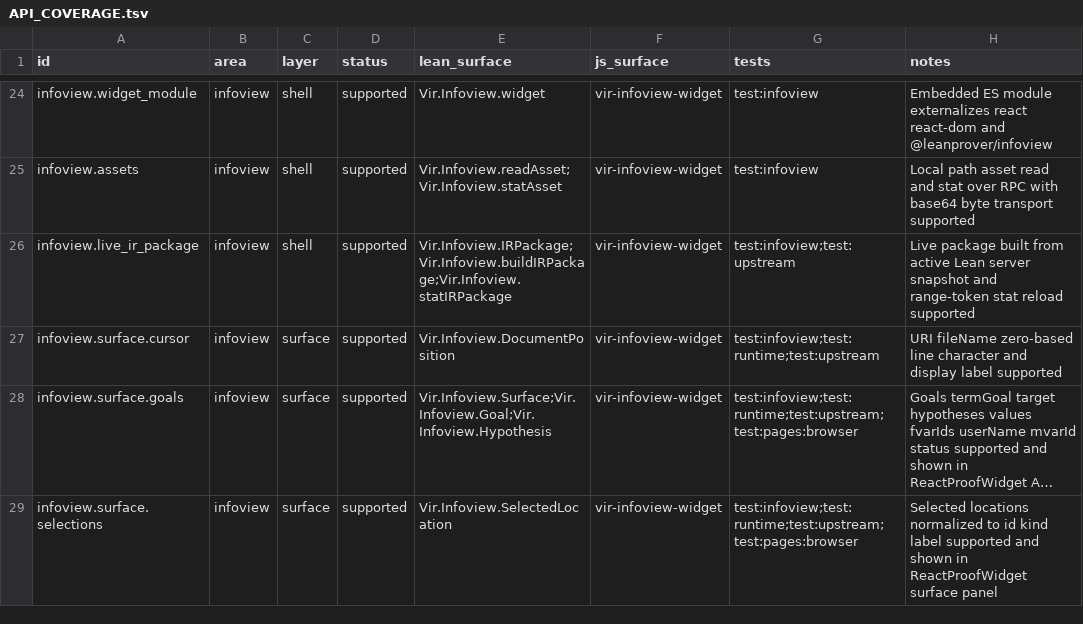
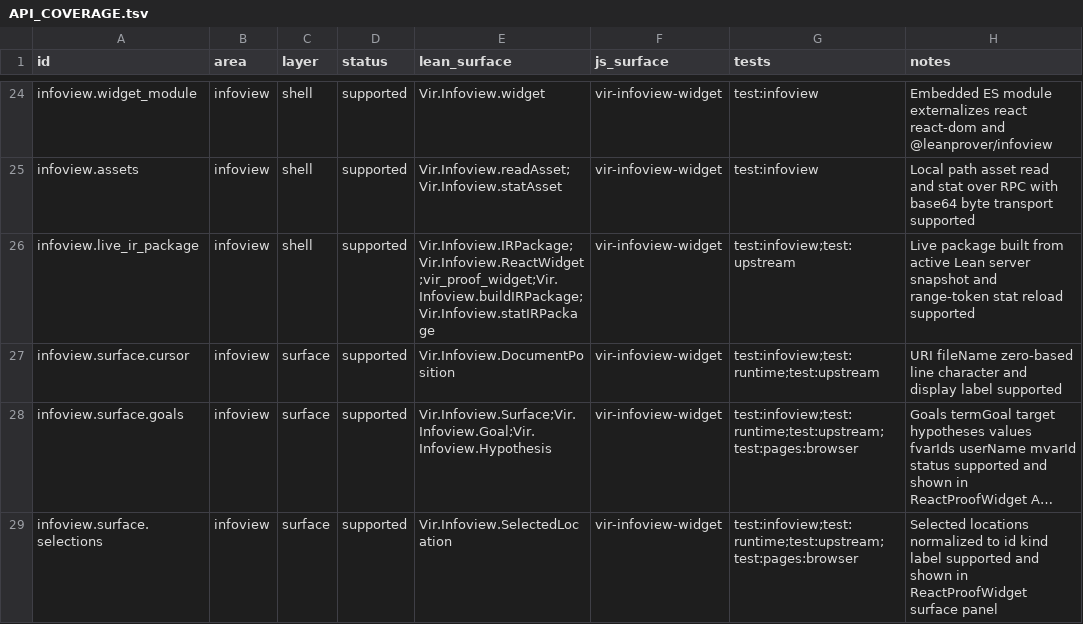
Before and after one commit to ejgallego/lean-vir, a TSV file: docs/API_COVERAGE.tsv, drawn as a sheet; only a part is shown, gaps mark what is left out; long unchanged cells end in …; the diff names each change by its address in the sheet, - before the commit and + after, or states it on an @@ line.

Commit message:
refactor: tighten proofwidget demo plumbing

```diff
--- a/docs/API_COVERAGE.tsv
+++ b/docs/API_COVERAGE.tsv
-E26 (lean_surface): Vir.Infoview.IRPackage;Vir.Infoview.buildIRPackage;Vir.Infoview.statIRPackage
+E26 (lean_surface): Vir.Infoview.IRPackage;Vir.Infoview.ReactWidget;vir_proof_widget;Vir.Infoview.buildIRPackage;Vir.Infoview.statIRPackage
```
Also changed, not shown: 9 other files.
